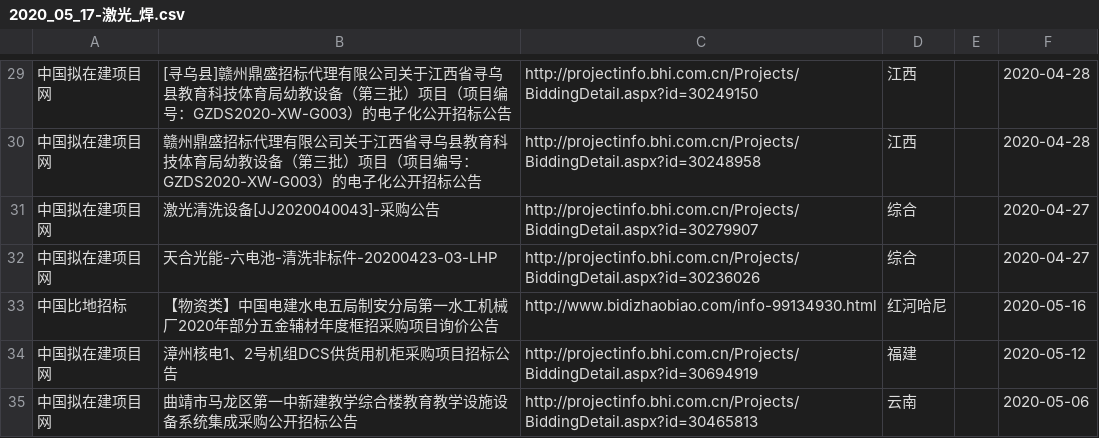
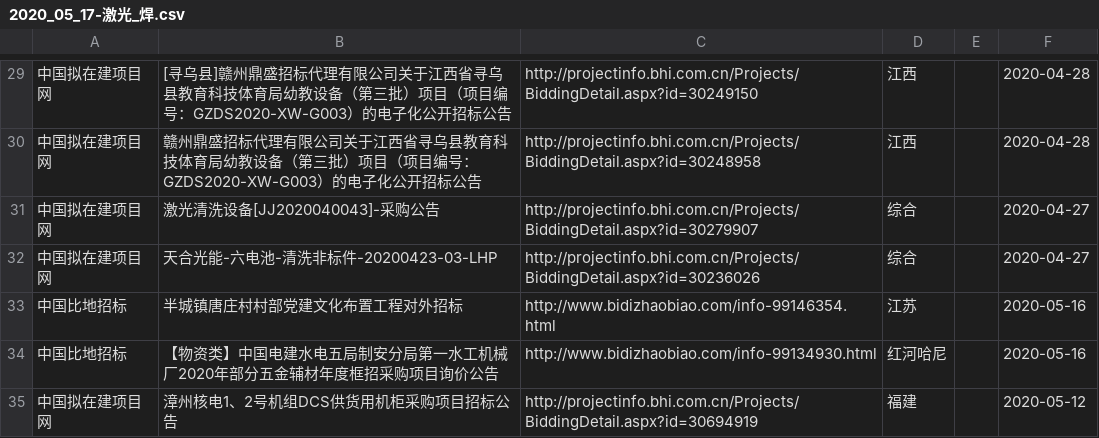
Before and after one commit to aa88kk/zhaobiao, a CSV file: csv/2020_05/2020_05_17/2020_05_17-激光_焊.csv, drawn as a sheet; only a part is shown, gaps mark what is left out; the shorter side is filled out with more unchanged rows; the diff names each change by its address in the sheet, - before the commit and + after, or states it on an @@ line.

```diff
--- a/csv/2020_05/2020_05_17/2020_05_17-激光_焊.csv
+++ b/csv/2020_05/2020_05_17/2020_05_17-激光_焊.csv
+row 33: 中国比地招标 | 半城镇唐庄村村部党建文化布置工程对外招标 | http://www.bidizhaobiao.com/info-99146354.html | 江苏 |  | 2020-05-16
```
Also changed, not shown: csv/2020_05/2020_05_17/2020_05_17-激光_打标.csv, csv/2020_05/2020_05_17/2020_05_17-激光_雕刻.csv, 21 other files.
